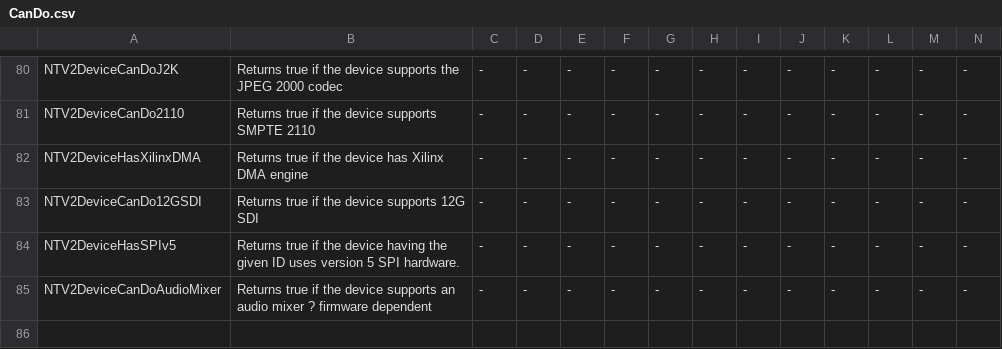
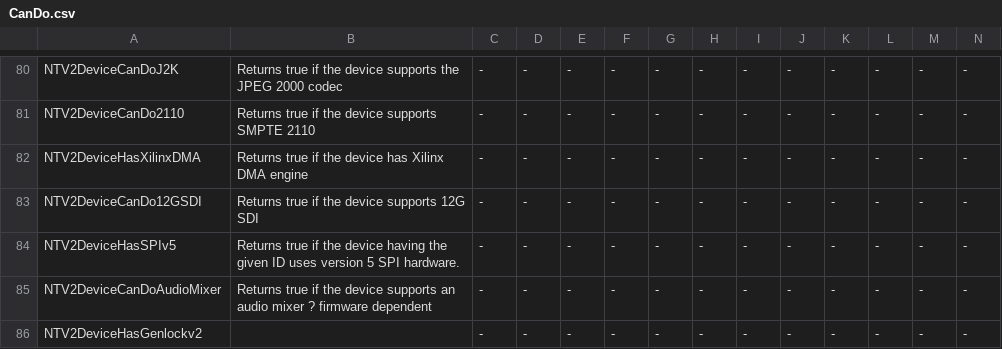
Before and after one commit to aja-video/libajantv2, a CSV file: ajalibraries/ajantv2/sdkgen/CanDo.csv, drawn as a sheet; only a part is shown, gaps mark what is left out; rows hold the shown columns only; the diff names each change by its address in the sheet, - before the commit and + after, or states it on an @@ line.

Commit message:
adding genlock v2 call

```diff
--- a/ajalibraries/ajantv2/sdkgen/CanDo.csv
+++ b/ajalibraries/ajantv2/sdkgen/CanDo.csv
+row 86: NTV2DeviceHasGenlockv2 |  | - | - | - | - | - | - | - | - | - | - | - | -
```
Also changed, not shown: 2 other files.
